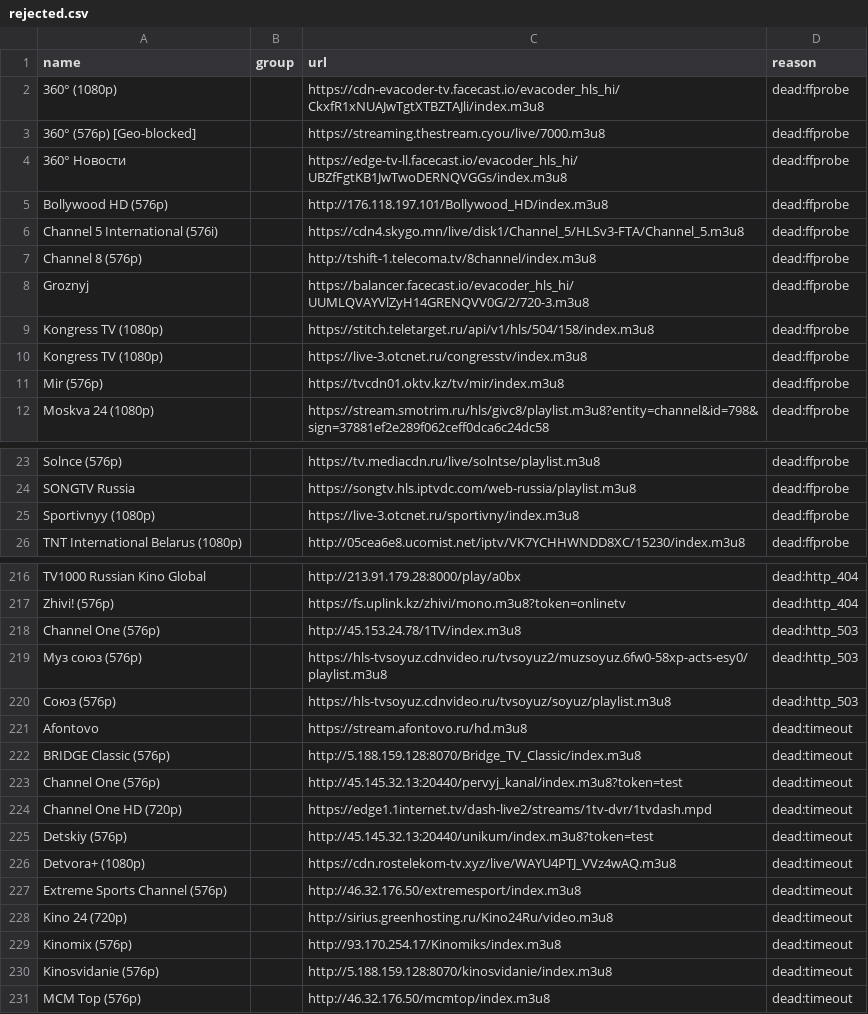
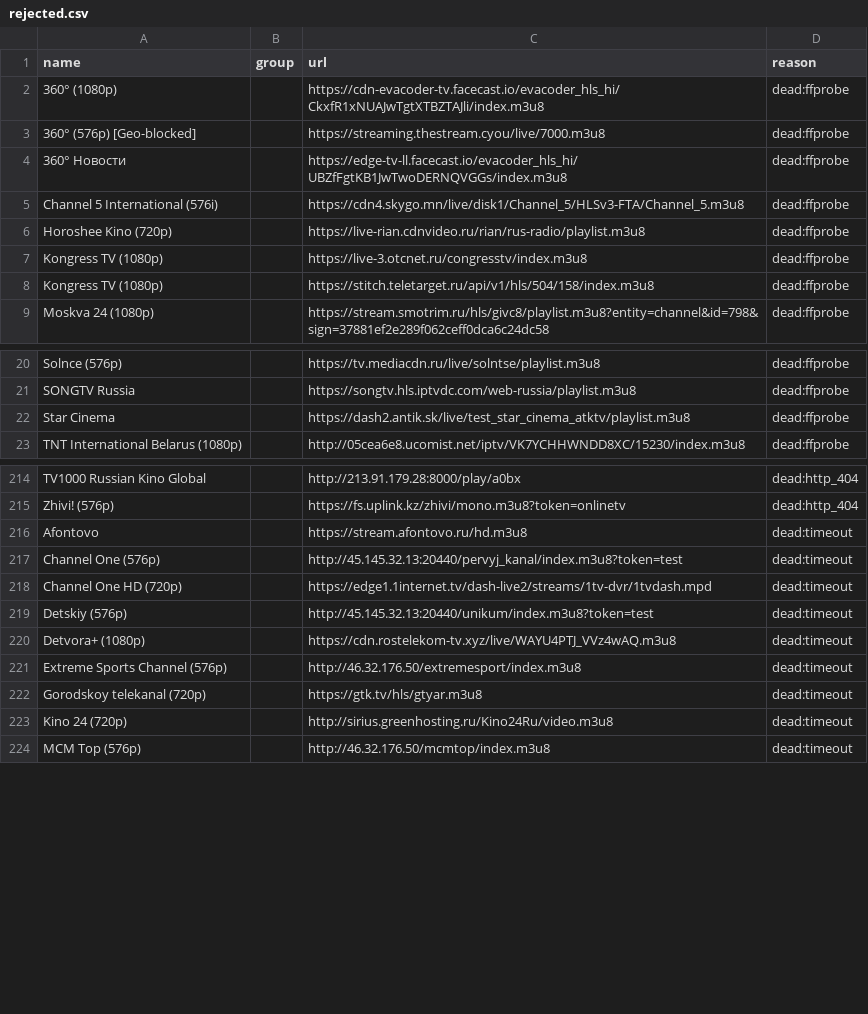
Before and after one commit to gvineon550-coder/8Z6evf3ezzM469, a CSV file: docs/rejected.csv, drawn as a sheet; only a part is shown, gaps mark what is left out; the diff covers the shown part only.

```diff
--- a/docs/rejected.csv
+++ b/docs/rejected.csv
@@ -4,9 +4,6 @@ name,group,url,reason
 360° Новости,,https://edge-tv-ll.facecast.io/evacoder_hls_hi/UBZfFgtKB1JwTwoDERNQVGGs/index.m3u8,dead:ffprobe
-Bollywood HD (576p),,http://176.118.197.101/Bollywood_HD/index.m3u8,dead:ffprobe
 Channel 5 International (576i),,https://cdn4.skygo.mn/live/disk1/Channel_5/HLSv3-FTA/Channel_5.m3u8,dead:ffprobe
-Channel 8 (576p),,http://tshift-1.telecoma.tv/8channel/index.m3u8,dead:ffprobe
-Groznyj,,https://balancer.facecast.io/evacoder_hls_hi/UUMLQVAYVlZyH14GRENQVV0G/2/720-3.m3u8,dead:ffprobe
+Horoshee Kino (720p),,https://live-rian.cdnvideo.ru/rian/rus-radio/playlist.m3u8,dead:ffprobe
+Kongress TV (1080p),,https://live-3.otcnet.ru/congresstv/index.m3u8,dead:ffprobe
 Kongress TV (1080p),,https://stitch.teletarget.ru/api/v1/hls/504/158/index.m3u8,dead:ffprobe
-Kongress TV (1080p),,https://live-3.otcnet.ru/congresstv/index.m3u8,dead:ffprobe
-Mir (576p),,https://tvcdn01.oktv.kz/tv/mir/index.m3u8,dead:ffprobe
 Moskva 24 (1080p),,https://stream.smotrim.ru/hls/givc8/playlist.m3u8?entity=channel&id=798&sign=37881ef2e289f062ceff0dca6c24dc58,dead:ffprobe
@@ -24,3 +21,3 @@ Solnce (576p),,https://tv.mediacdn.ru/live/solntse/playlist.m3u8,dead:ffprobe
 SONGTV Russia,,https://songtv.hls.iptvdc.com/web-russia/playlist.m3u8,dead:ffprobe
-Sportivnyy (1080p),,https://live-3.otcnet.ru/sportivny/index.m3u8,dead:ffprobe
+Star Cinema,,https://dash2.antik.sk/live/test_star_cinema_atktv/playlist.m3u8,dead:ffprobe
 TNT International Belarus (1080p),,http://05cea6e8.ucomist.net/iptv/VK7YCHHWNDD8XC/15230/index.m3u8,dead:ffprobe
@@ -217,7 +215,3 @@ TV1000 Russian Kino Global,,http://213.91.179.28:8000/play/a0bx,dead:http_404
 Zhivi! (576p),,https://fs.uplink.kz/zhivi/mono.m3u8?token=onlinetv,dead:http_404
-Channel One (576p),,http://45.153.24.78/1TV/index.m3u8,dead:http_503
-Муз союз (576p),,https://hls-tvsoyuz.cdnvideo.ru/tvsoyuz2/muzsoyuz.6fw0-58xp-acts-esy0/playlist.m3u8,dead:http_503
-Союз (576p),,https://hls-tvsoyuz.cdnvideo.ru/tvsoyuz/soyuz/playlist.m3u8,dead:http_503
 Afontovo,,https://stream.afontovo.ru/hd.m3u8,dead:timeout
-BRIDGE Classic (576p),,http://5.188.159.128:8070/Bridge_TV_Classic/index.m3u8,dead:timeout
 Channel One (576p),,http://45.145.32.13:20440/pervyj_kanal/index.m3u8?token=test,dead:timeout
@@ -227,5 +221,4 @@ Detvora+ (1080p),,https://cdn.rostelekom-tv.xyz/live/WAYU4PTJ_VVz4wAQ.m3u8,dead:
 Extreme Sports Channel (576p),,http://46.32.176.50/extremesport/index.m3u8,dead:timeout
+Gorodskoy telekanal (720p),,https://gtk.tv/hls/gtyar.m3u8,dead:timeout
 Kino 24 (720p),,http://sirius.greenhosting.ru/Kino24Ru/video.m3u8,dead:timeout
-Kinomix (576p),,http://93.170.254.17/Kinomiks/index.m3u8,dead:timeout
-Kinosvidanie (576p),,http://5.188.159.128:8070/kinosvidanie/index.m3u8,dead:timeout
 MCM Top (576p),,http://46.32.176.50/mcmtop/index.m3u8,dead:timeout
```
Also changed, not shown: 5 added rows, 2 removed rows and 3 edited cells elsewhere in this file, docs/channels.csv, 19 other files.
